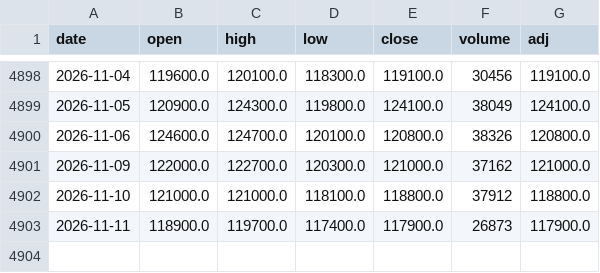
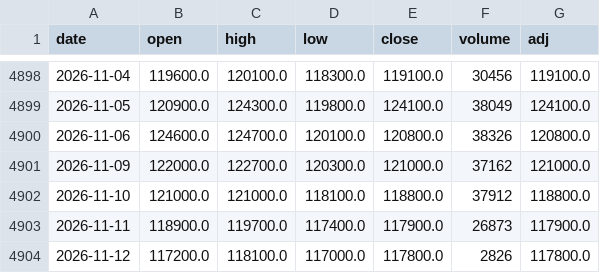
Before and after one commit to sumaho201506/saya-monitor, a CSV file: history/8951.csv, drawn as a sheet; only a part is shown, gaps mark what is left out; the diff names each change by its address in the sheet, - before the commit and + after, or states it on an @@ line.

```diff
--- a/history/8951.csv
+++ b/history/8951.csv
+row 4904: 2026-11-12 | 117200.0 | 118100.0 | 117000.0 | 117800.0 | 2826 | 117800.0
```
Also changed, not shown: history/1343.csv, history/1476.csv, 3 other files.
